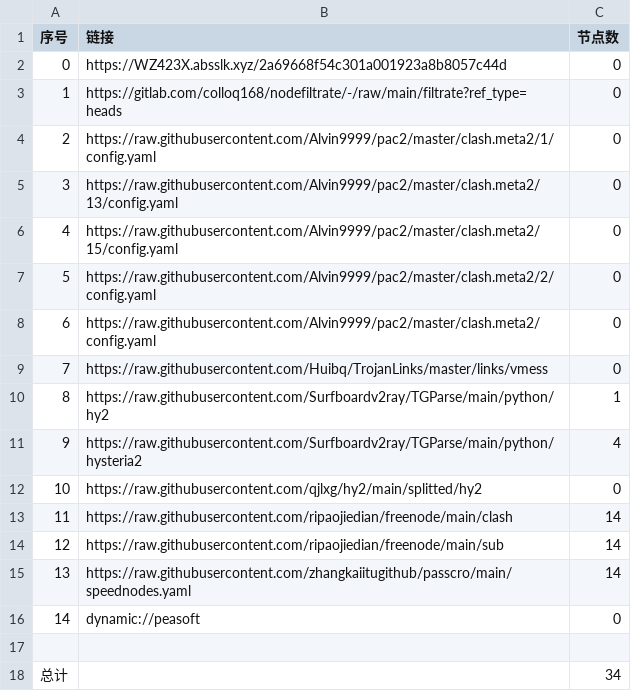
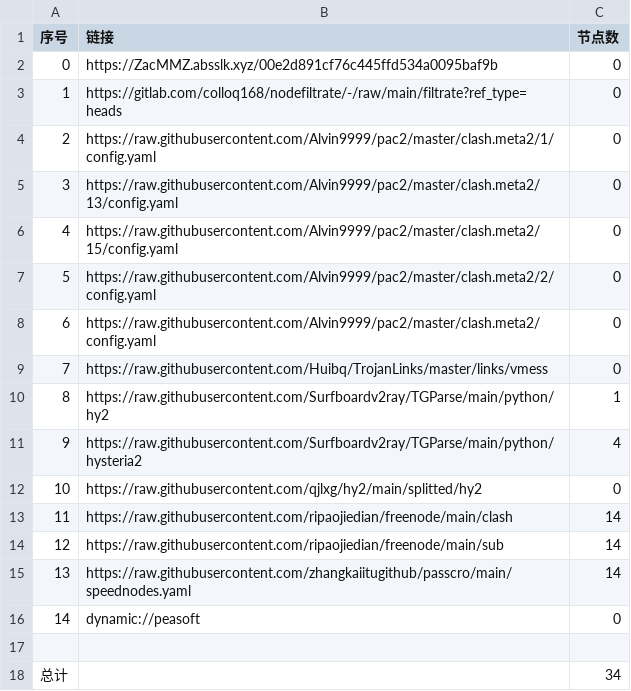
Before and after one commit to q291581201/NoMoreWalls, a CSV file: list_result.csv, drawn as a sheet.

```diff
--- a/list_result.csv
+++ b/list_result.csv
@@ -1,3 +1,3 @@
 序号,链接,节点数
-0,https://WZ423X.absslk.xyz/2a69668f54c301a001923a8b8057c44d,0
+0,https://ZacMMZ.absslk.xyz/00e2d891cf76c445ffd534a0095baf9b,0
 1,https://gitlab.com/colloq168/nodefiltrate/-/raw/main/filtrate?ref_type=heads,0
```
Also changed, not shown: 3 other files.
